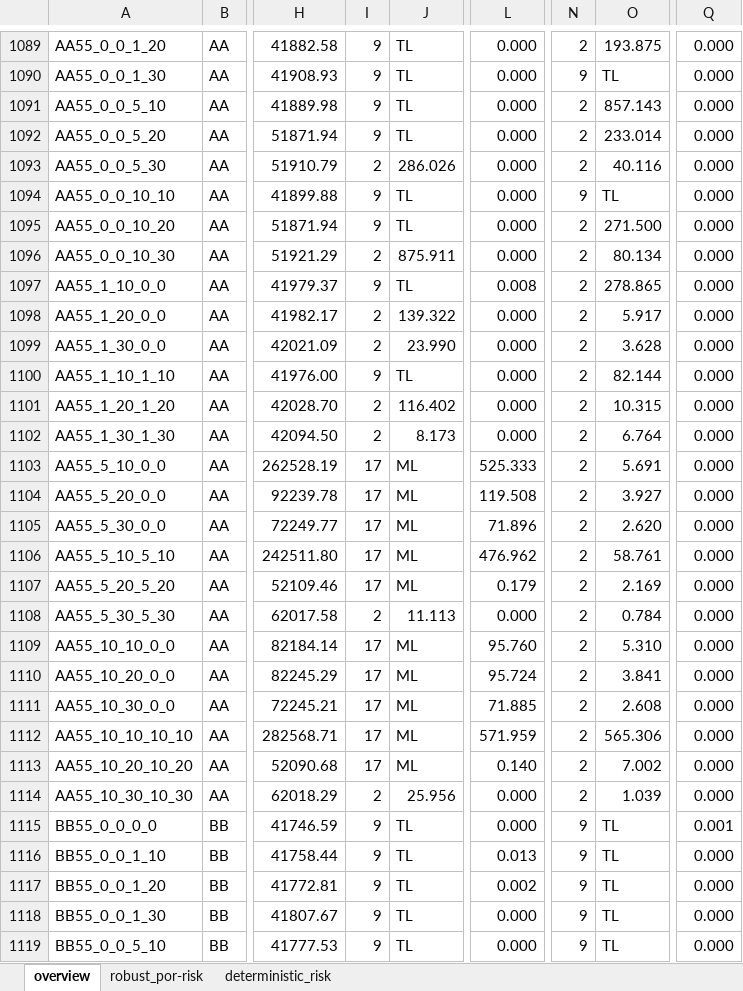
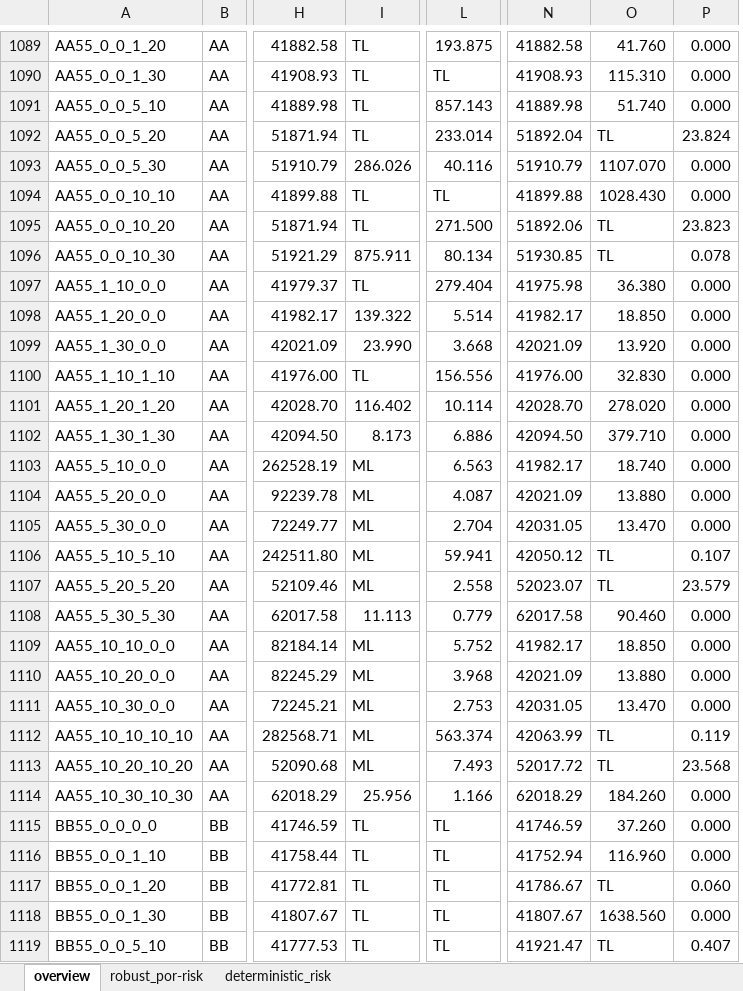
Before and after one commit to abreualexp/robust-pdptw, an Excel workbook: results_RPDPTW.xlsx, sheet overview, drawn as a sheet; only a part is shown, gaps mark what is left out; values as stored, in another font and other column widths than the file's, no borders; removed rows and columns are numbered as before the commit, all else as after; the diff covers the shown part only; the diff names each change by its address in the sheet, - before the commit and + after, or states it on an @@ line.

Commit message:
Update the results of RPDPTW-2 and include the results of RPDPTW-3

```diff
--- a/results_RPDPTW.xlsx (sheet overview)
+++ b/results_RPDPTW.xlsx (sheet overview)
-column I, rows 1089-1119: 9 | 9 | 9 | 9 | 2 | 9 | 9 | 2 | 9 | 2 | 2 | 9 | 2 | 2 | 17 | 17 | 17 | 17 | 17 | 2 | 17 | 17 | 17 | 17 | 17 | 2 | 9 | 9 | 9 | 9 | 9
-column L, rows 1089-1119: 0.000 | 0.000 | 0.000 | 0.000 | 0.000 | 0.000 | 0.000 | 0.000 | 0.008 | 0.000 | 0.000 | 0.000 | 0.000 | 0.000 | 525.333 | 119.508 | 71.896 | 476.962 | 0.179 | 0.000 | 95.760 | 95.724 | 71.885 | 571.959 | 0.140 | 0.000 | 0.000 | 0.013 | 0.002 | 0.000 | 0.000
-column N, rows 1089-1119: 2 | 9 | 2 | 2 | 2 | 9 | 2 | 2 | 2 | 2 | 2 | 2 | 2 | 2 | 2 | 2 | 2 | 2 | 2 | 2 | 2 | 2 | 2 | 2 | 2 | 2 | 9 | 9 | 9 | 9 | 9
+column N, rows 1089-1119: 41882.58 | 41908.93 | 41889.98 | 51892.04 | 51910.79 | 41899.88 | 51892.06 | 51930.85 | 41975.98 | 41982.17 | 42021.09 | 41976.00 | 42028.70 | 42094.50 | 41982.17 | 42021.09 | 42031.05 | 42050.12 | 52023.07 | 62017.58 | 41982.17 | 42021.09 | 42031.05 | 42063.99 | 52017.72 | 62018.29 | 41746.59 | 41752.94 | 41786.67 | 41807.67 | 41921.47
+column O, rows 1089-1119: 41.760 | 115.310 | 51.740 | TL | 1107.070 | 1028.430 | TL | TL | 36.380 | 18.850 | 13.920 | 32.830 | 278.020 | 379.710 | 18.740 | 13.880 | 13.470 | TL | TL | 90.460 | 18.850 | 13.880 | 13.470 | TL | TL | 184.260 | 37.260 | 116.960 | TL | 1638.560 | TL
-P1092: 0.000
+P1092: 23.824
-P1095: 0.000
+P1095: 23.823
-P1096: 0.000
+P1096: 0.078
-L1097: 278.865
+L1097: 279.404
-L1098: 5.917
+L1098: 5.514
-L1099: 3.628
+L1099: 3.668
-L1100: 82.144
+L1100: 156.556
-L1101: 10.315
+L1101: 10.114
-L1102: 6.764
+L1102: 6.886
-L1103: 5.691
+L1103: 6.563
-L1104: 3.927
+L1104: 4.087
-L1105: 2.620
+L1105: 2.704
-L1106: 58.761
+L1106: 59.941
-P1106: 0.000
+P1106: 0.107
-L1107: 2.169
+L1107: 2.558
-P1107: 0.000
+P1107: 23.579
-L1108: 0.784
+L1108: 0.779
-L1109: 5.310
+L1109: 5.752
-L1110: 3.841
+L1110: 3.968
-L1111: 2.608
+L1111: 2.753
-L1112: 565.306
+L1112: 563.374
-P1112: 0.000
+P1112: 0.119
-L1113: 7.002
+L1113: 7.493
-P1113: 0.000
+P1113: 23.568
-L1114: 1.039
+L1114: 1.166
-P1115: 0.001
+P1115: 0.000
-P1117: 0.000
+P1117: 0.060
-P1119: 0.000
+P1119: 0.407
```
Also changed, not shown: 1798 edited cells, cell formats and merged cells elsewhere in this sheet.
